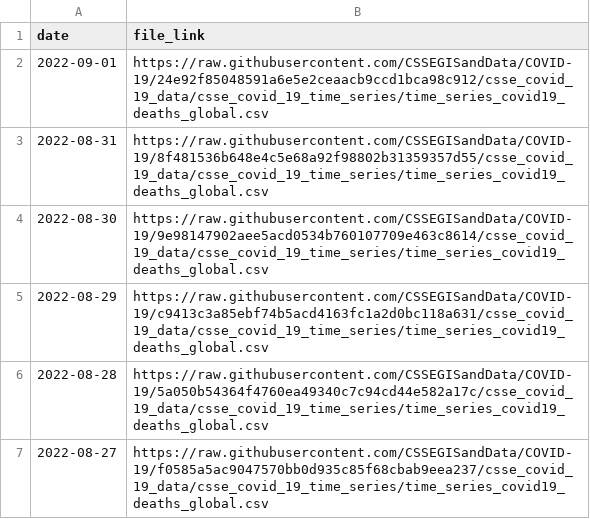
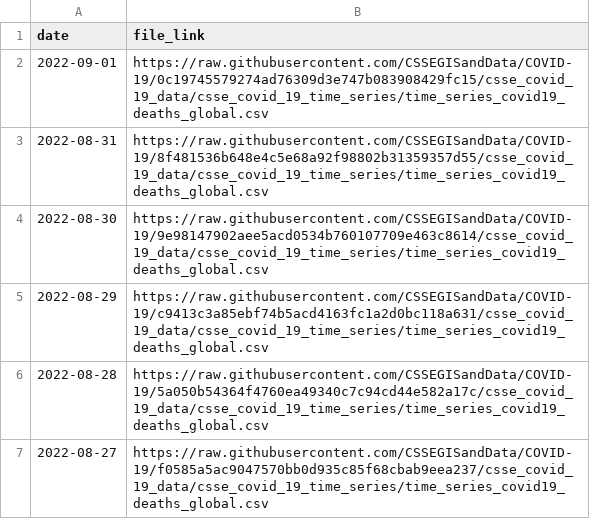
Before and after one commit to reichlab/covidData, a CSV file: data/jhu_global_deaths_data_links.csv, drawn as a sheet; only a part is shown.

```diff
--- a/data/jhu_global_deaths_data_links.csv
+++ b/data/jhu_global_deaths_data_links.csv
@@ -1,3 +1,3 @@
 "date","file_link"
-2022-09-01,"https://raw.githubusercontent.com/CSSEGISandData/COVID-19/24e92f85048591a6e5e2ceaacb9ccd1bca98c912/csse_covid_19_data/csse_covid_19_time_series/time_series_covid19_deaths_global.csv"
+2022-09-01,"https://raw.githubusercontent.com/CSSEGISandData/COVID-19/0c19745579274ad76309d3e747b083908429fc15/csse_covid_19_data/csse_covid_19_time_series/time_series_covid19_deaths_global.csv"
 2022-08-31,"https://raw.githubusercontent.com/CSSEGISandData/COVID-19/8f481536b648e4c5e68a92f98802b31359357d55/csse_covid_19_data/csse_covid_19_time_series/time_series_covid19_deaths_global.csv"
```
Also changed, not shown: data/jhu_global_cases_data_links.csv, data/jhu_us_cases_data_links.csv, 1 other file.
